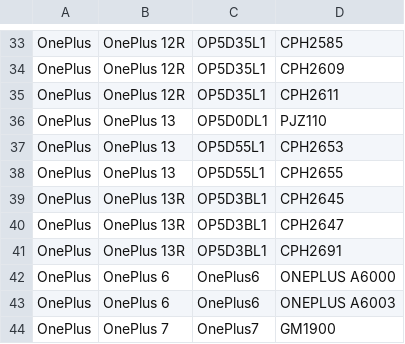
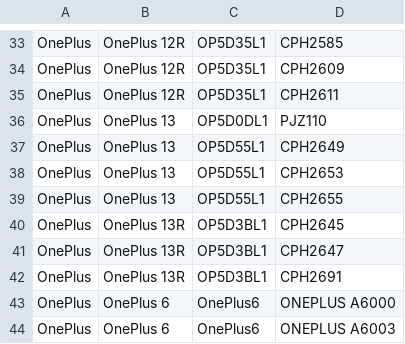
Before and after one commit to parserpp/get_android_data, a CSV file: data/oplus_gms_devices.csv, drawn as a sheet; only a part is shown, gaps mark what is left out; the shorter side is filled out with more unchanged rows.

```diff
--- a/data/oplus_gms_devices.csv
+++ b/data/oplus_gms_devices.csv
@@ -36,2 +36,3 @@ OnePlus,OnePlus 12R,OP5D35L1,CPH2611
 OnePlus,OnePlus 13,OP5D0DL1,PJZ110
+OnePlus,OnePlus 13,OP5D55L1,CPH2649
 OnePlus,OnePlus 13,OP5D55L1,CPH2653
```
Also changed, not shown: data/mi_gms_devices.csv.
